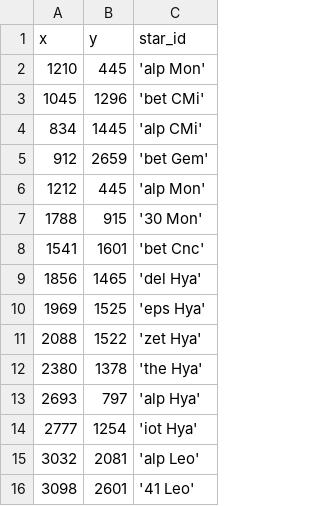
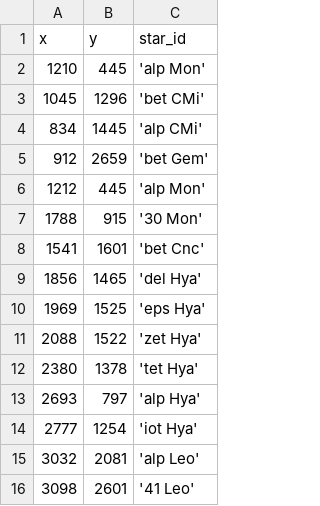
Before and after one commit to DeepSkyWonder/dsw-notebooks, a CSV file: moon-orbit_determination/stars/20230306_222643.csv, drawn as a sheet.

Commit message:
Update 20230306_222643.csv

```diff
--- a/moon-orbit_determination/stars/20230306_222643.csv
+++ b/moon-orbit_determination/stars/20230306_222643.csv
@@ -11,3 +11,3 @@ x,y,star_id
 2088, 1522,'zet Hya'
-2380, 1378,'the Hya'
+2380, 1378,'tet Hya'
 2693, 797,'alp Hya'
```
